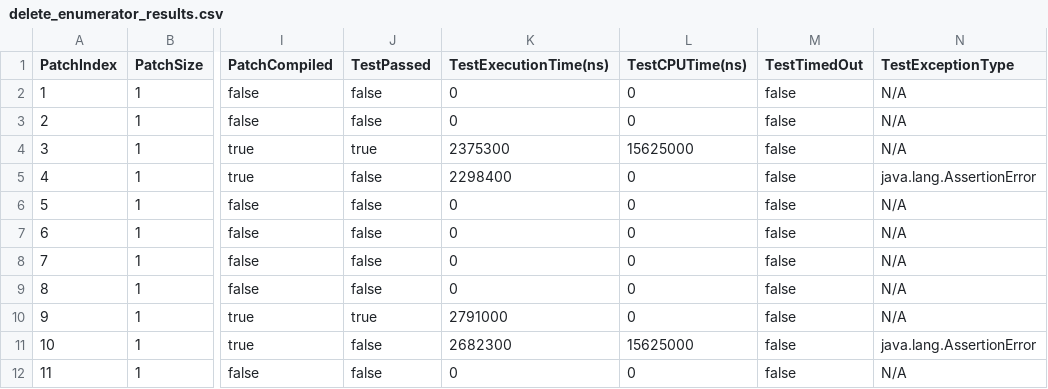
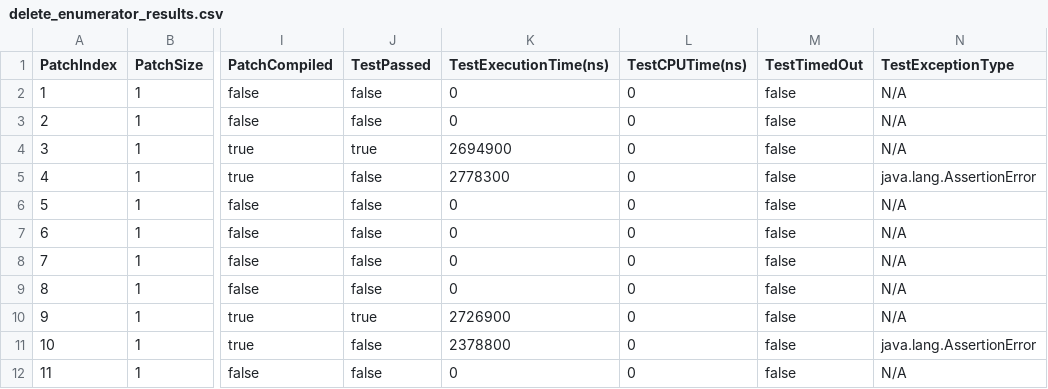
Before and after one commit to mingyi850/gin, a CSV file: examples/unittests/mypackage/delete_enumerator_results.csv, drawn as a sheet; only a part is shown, gaps mark what is left out; the diff names each change by its address in the sheet, - before the commit and + after, or states it on an @@ line.

Commit message:
fixed gin seed, indexing

```diff
--- a/examples/unittests/mypackage/delete_enumerator_results.csv
+++ b/examples/unittests/mypackage/delete_enumerator_results.csv
-K4 (TestExecutionTime(ns)): 2375300
+K4 (TestExecutionTime(ns)): 2694900
-L4 (TestCPUTime(ns)): 15625000
+L4 (TestCPUTime(ns)): 0
-K5 (TestExecutionTime(ns)): 2298400
+K5 (TestExecutionTime(ns)): 2778300
-K10 (TestExecutionTime(ns)): 2791000
+K10 (TestExecutionTime(ns)): 2726900
-K11 (TestExecutionTime(ns)): 2682300
+K11 (TestExecutionTime(ns)): 2378800
-L11 (TestCPUTime(ns)): 15625000
+L11 (TestCPUTime(ns)): 0
```
Also changed, not shown: examples/unittests/mypackage/empty_patch_results.csv, examples/unittests/mypackage/random_sampler_results.csv, 37 other files.
